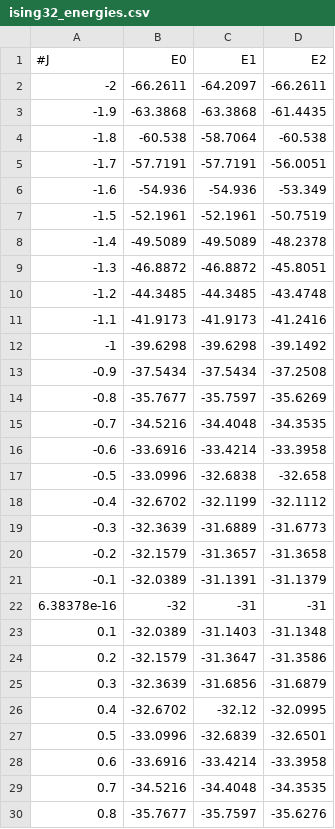
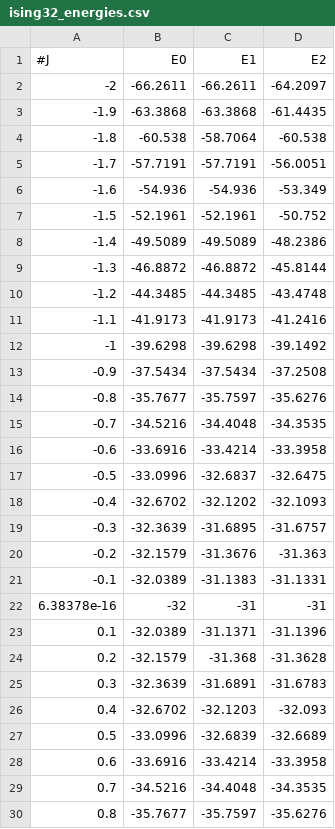
Before and after one commit to BurgerAndreas/itensor-excited-states, a CSV file: logs/ising32_energies.csv, drawn as a sheet; only a part is shown; the diff covers the shown part only.

```diff
--- a/logs/ising32_energies.csv
+++ b/logs/ising32_energies.csv
@@ -1,3 +1,3 @@
 #J,E0,E1,E2
--2,-66.2611,-64.2097,-66.2611
+-2,-66.2611,-66.2611,-64.2097
 -1.9,-63.3868,-63.3868,-61.4435
@@ -6,5 +6,5 @@
 -1.6,-54.936,-54.936,-53.349
--1.5,-52.1961,-52.1961,-50.7519
--1.4,-49.5089,-49.5089,-48.2378
--1.3,-46.8872,-46.8872,-45.8051
+-1.5,-52.1961,-52.1961,-50.752
+-1.4,-49.5089,-49.5089,-48.2386
+-1.3,-46.8872,-46.8872,-45.8144
 -1.2,-44.3485,-44.3485,-43.4748
@@ -13,16 +13,16 @@
 -0.9,-37.5434,-37.5434,-37.2508
--0.8,-35.7677,-35.7597,-35.6269
+-0.8,-35.7677,-35.7597,-35.6276
 -0.7,-34.5216,-34.4048,-34.3535
 -0.6,-33.6916,-33.4214,-33.3958
--0.5,-33.0996,-32.6838,-32.658
--0.4,-32.6702,-32.1199,-32.1112
--0.3,-32.3639,-31.6889,-31.6773
--0.2,-32.1579,-31.3657,-31.3658
--0.1,-32.0389,-31.1391,-31.1379
+-0.5,-33.0996,-32.6837,-32.6475
+-0.4,-32.6702,-32.1202,-32.1093
+-0.3,-32.3639,-31.6895,-31.6757
+-0.2,-32.1579,-31.3676,-31.363
+-0.1,-32.0389,-31.1383,-31.1331
 6.38378e-16,-32,-31,-31
-0.1,-32.0389,-31.1403,-31.1348
-0.2,-32.1579,-31.3647,-31.3586
-0.3,-32.3639,-31.6856,-31.6879
-0.4,-32.6702,-32.12,-32.0995
-0.5,-33.0996,-32.6839,-32.6501
+0.1,-32.0389,-31.1371,-31.1396
+0.2,-32.1579,-31.368,-31.3628
+0.3,-32.3639,-31.6891,-31.6783
+0.4,-32.6702,-32.1203,-32.093
+0.5,-33.0996,-32.6839,-32.6689
 0.6,-33.6916,-33.4214,-33.3958
```
Also changed, not shown: 1 added row and 5 edited cells elsewhere in this file, 11 other files.
